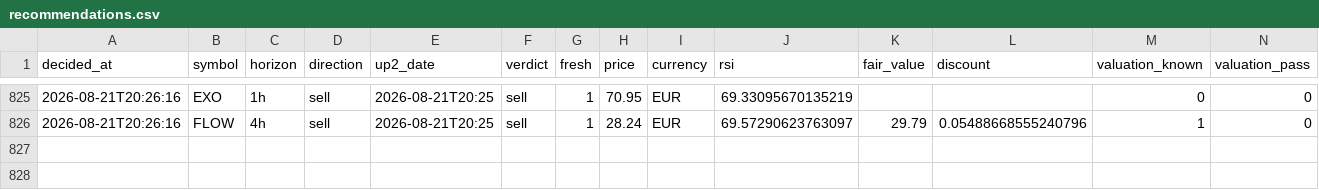
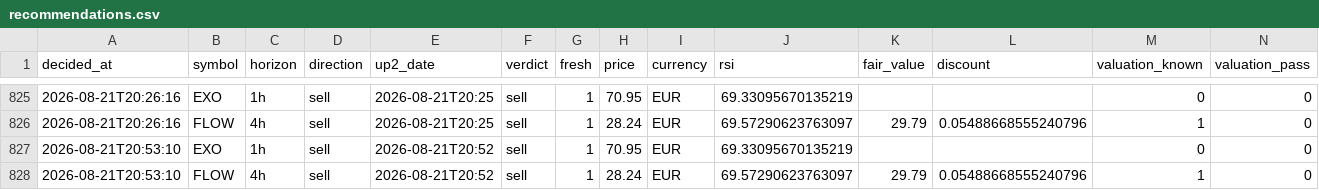
Before and after one commit to Bas-de-G/stock_rsi_screener, a CSV file: recommendations.csv, drawn as a sheet; only a part is shown, gaps mark what is left out; rows hold the shown columns only; the diff names each change by its address in the sheet, - before the commit and + after, or states it on an @@ line.

```diff
--- a/recommendations.csv
+++ b/recommendations.csv
+row 827: 2026-08-21T20:53:10 | EXO | 1h | sell | 2026-08-21T20:52 | sell | 1 | 70.95 | EUR | 69.33095670135219 |  |  | 0 | 0
+row 828: 2026-08-21T20:53:10 | FLOW | 4h | sell | 2026-08-21T20:52 | sell | 1 | 28.24 | EUR | 69.57290623763097 | 29.79 | 0.05488668555240796 | 1 | 0
```
